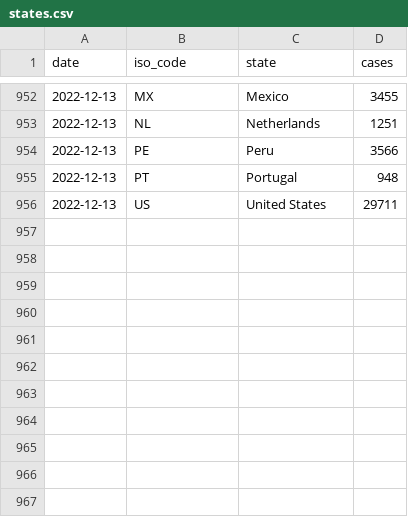
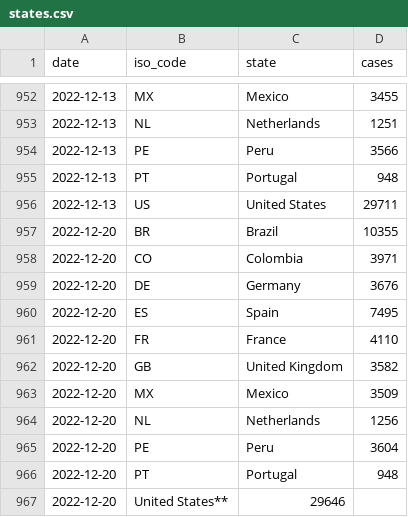
Before and after one commit to svavassori/monkeypox-spain, a CSV file: data/states.csv, drawn as a sheet; only a part is shown, gaps mark what is left out; the diff names each change by its address in the sheet, - before the commit and + after, or states it on an @@ line.

```diff
--- a/data/states.csv
+++ b/data/states.csv
+row 957: 2022-12-20 | BR | Brazil | 10355
+row 958: 2022-12-20 | CO | Colombia | 3971
+row 959: 2022-12-20 | DE | Germany | 3676
+row 960: 2022-12-20 | ES | Spain | 7495
+row 961: 2022-12-20 | FR | France | 4110
+row 962: 2022-12-20 | GB | United Kingdom | 3582
+row 963: 2022-12-20 | MX | Mexico | 3509
+row 964: 2022-12-20 | NL | Netherlands | 1256
+row 965: 2022-12-20 | PE | Peru | 3604
+row 966: 2022-12-20 | PT | Portugal | 948
+row 967: 2022-12-20 | United States** | 29646
```
Also changed, not shown: data/regions.csv, 2 other files.
